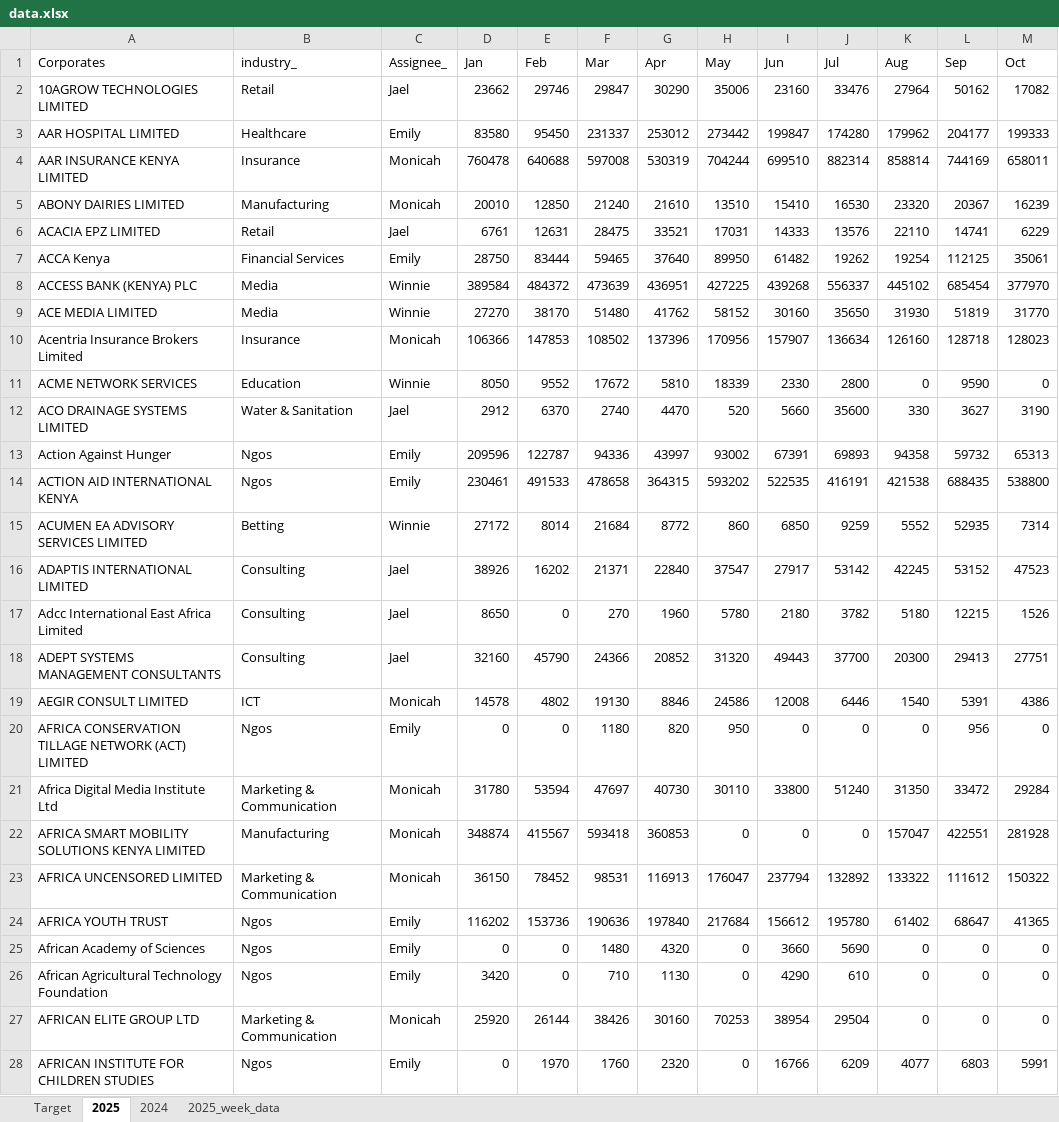
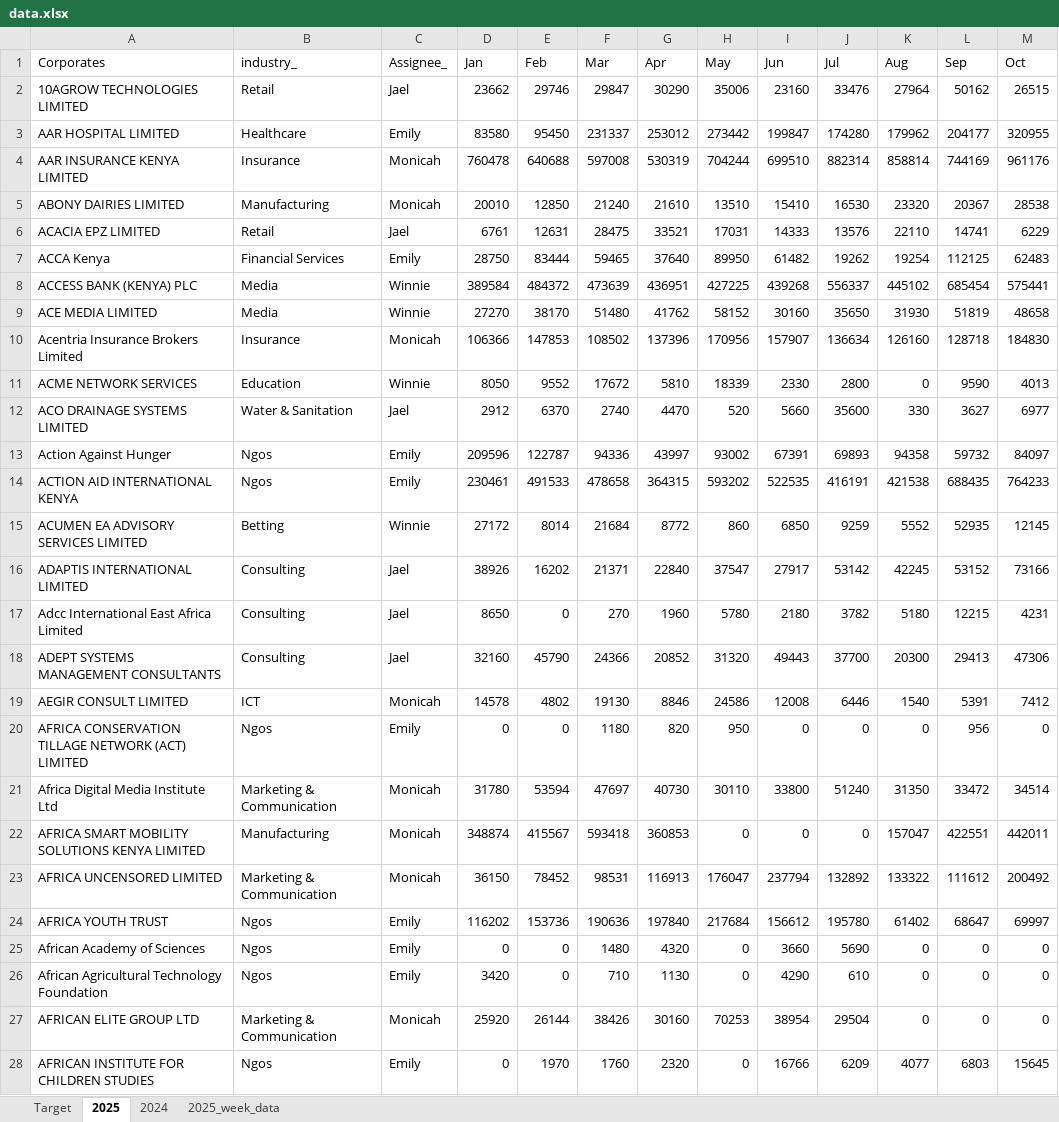
Before and after one commit to Phil7799/Little-Retention-Corporate-Performance-Comparison, an Excel workbook: data.xlsx, sheet 2025, drawn as a sheet; only a part is shown; values as stored, in another font and other column widths than the file's, no borders; the diff covers the shown part only; the diff names each change by its address in the sheet, - before the commit and + after, or states it on an @@ line.

```diff
--- a/data.xlsx (sheet 2025)
+++ b/data.xlsx (sheet 2025)
-M2 (Oct): 17082
+M2 (Oct): 26515
-M3 (Oct): 199333
+M3 (Oct): 320955
-M4 (Oct): 658011
+M4 (Oct): 961176
-M5 (Oct): 16239
+M5 (Oct): 28538
-M7 (Oct): 35061
+M7 (Oct): 62483
-M8 (Oct): 377970
+M8 (Oct): 575441
-M9 (Oct): 31770
+M9 (Oct): 48658
-M10 (Oct): 128023
+M10 (Oct): 184830
-M11 (Oct): 0
+M11 (Oct): 4013
-M12 (Oct): 3190
+M12 (Oct): 6977
-M13 (Oct): 65313
+M13 (Oct): 84097
-M14 (Oct): 538800
+M14 (Oct): 764233
-M15 (Oct): 7314
+M15 (Oct): 12145
-M16 (Oct): 47523
+M16 (Oct): 73166
-M17 (Oct): 1526
+M17 (Oct): 4231
-M18 (Oct): 27751
+M18 (Oct): 47306
-M19 (Oct): 4386
+M19 (Oct): 7412
-M21 (Oct): 29284
+M21 (Oct): 34514
-M22 (Oct): 281928
+M22 (Oct): 442011
-M23 (Oct): 150322
+M23 (Oct): 200492
-M24 (Oct): 41365
+M24 (Oct): 69997
-M28 (Oct): 5991
+M28 (Oct): 15645
```
Also changed, not shown: 771 edited cells elsewhere in this sheet, sheet 2025_week_data.
